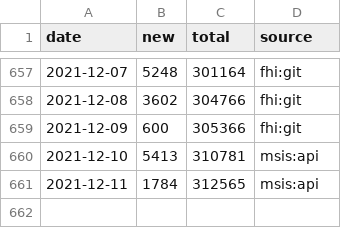
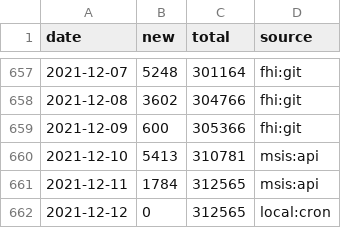
Before and after one commit to frefrik/covid19norge-data, a CSV file: data/confirmed.csv, drawn as a sheet; only a part is shown, gaps mark what is left out.

```diff
--- a/data/confirmed.csv
+++ b/data/confirmed.csv
@@ -661 +661,2 @@ date,new,total,source
 2021-12-11,1784,312565,msis:api
+2021-12-12,0,312565,local:cron
```
Also changed, not shown: 2 other files.
